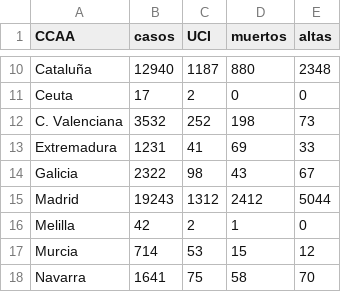
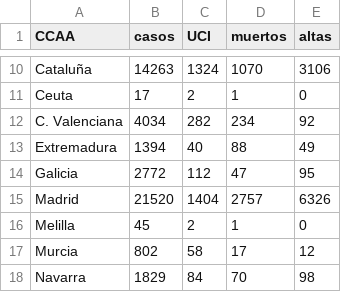
Before and after one commit to nachotronic/covid19, a CSV file: totales_ccaa.csv, drawn as a sheet; only a part is shown, gaps mark what is left out; the diff covers the shown part only; the diff names each change by its address in the sheet, - before the commit and + after, or states it on an @@ line.

```diff
--- a/totales_ccaa.csv
+++ b/totales_ccaa.csv
-B10 (casos): 12940
+B10 (casos): 14263
-C10 (UCI): 1187
+C10 (UCI): 1324
-D10 (muertos): 880
+D10 (muertos): 1070
-E10 (altas): 2348
+E10 (altas): 3106
-D11 (muertos): 0
+D11 (muertos): 1
-B12 (casos): 3532
+B12 (casos): 4034
-C12 (UCI): 252
+C12 (UCI): 282
-D12 (muertos): 198
+D12 (muertos): 234
-E12 (altas): 73
+E12 (altas): 92
-B13 (casos): 1231
+B13 (casos): 1394
-C13 (UCI): 41
+C13 (UCI): 40
-D13 (muertos): 69
+D13 (muertos): 88
-E13 (altas): 33
+E13 (altas): 49
-B14 (casos): 2322
+B14 (casos): 2772
-C14 (UCI): 98
+C14 (UCI): 112
-D14 (muertos): 43
+D14 (muertos): 47
-E14 (altas): 67
+E14 (altas): 95
-B15 (casos): 19243
+B15 (casos): 21520
-C15 (UCI): 1312
+C15 (UCI): 1404
-D15 (muertos): 2412
+D15 (muertos): 2757
-E15 (altas): 5044
+E15 (altas): 6326
-B16 (casos): 42
+B16 (casos): 45
-B17 (casos): 714
+B17 (casos): 802
-C17 (UCI): 53
+C17 (UCI): 58
-D17 (muertos): 15
+D17 (muertos): 17
-B18 (casos): 1641
+B18 (casos): 1829
-C18 (UCI): 75
+C18 (UCI): 84
-D18 (muertos): 58
+D18 (muertos): 70
-E18 (altas): 70
+E18 (altas): 98
```
Also changed, not shown: 37 edited cells elsewhere in this file, mapa_evolucion_espanya.csv.
